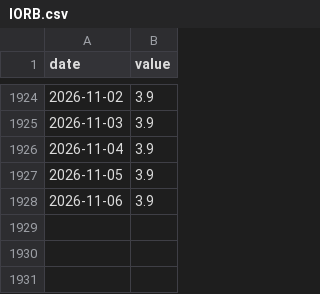
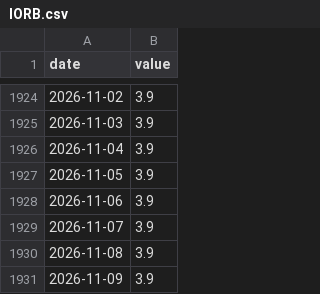
Before and after one commit to mirorichard-boop/credit-monitor, a CSV file: data/liquidity/raw/IORB.csv, drawn as a sheet; only a part is shown, gaps mark what is left out.

```diff
--- a/data/liquidity/raw/IORB.csv
+++ b/data/liquidity/raw/IORB.csv
@@ -1928 +1928,4 @@ date,value
 2026-11-06,3.9
+2026-11-07,3.9
+2026-11-08,3.9
+2026-11-09,3.9
```
Also changed, not shown: data/history/BAMLC0A0CM.csv, data/liquidity/raw/CBBTCUSD.csv, 25 other files.
